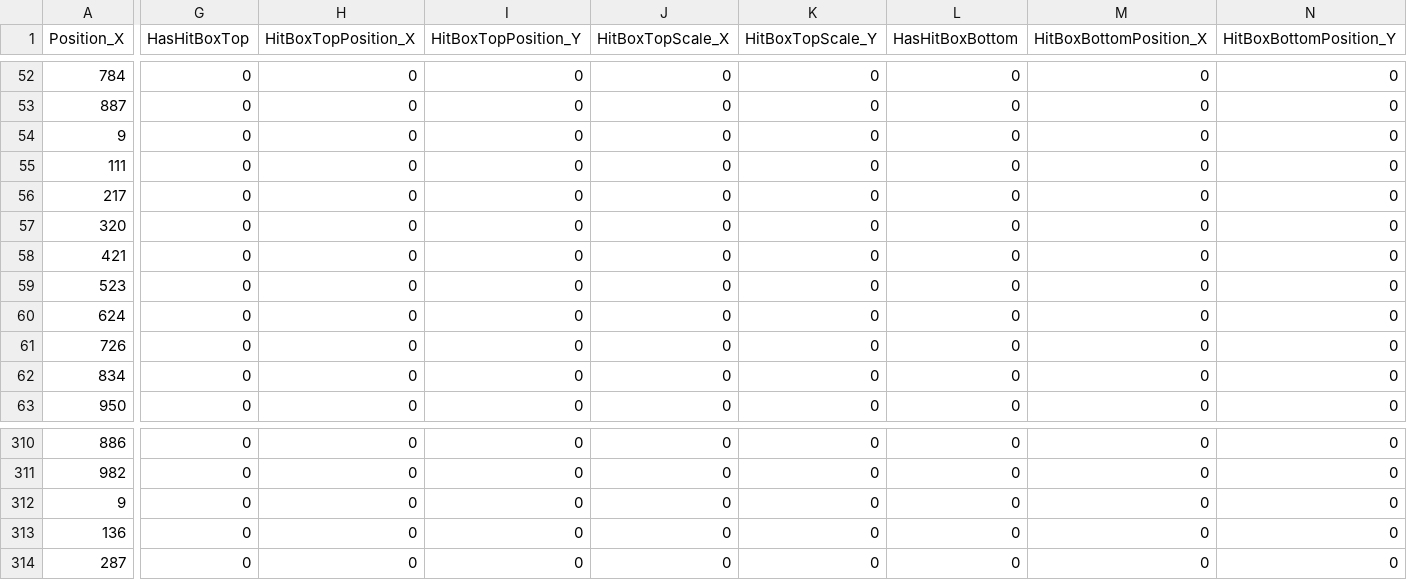
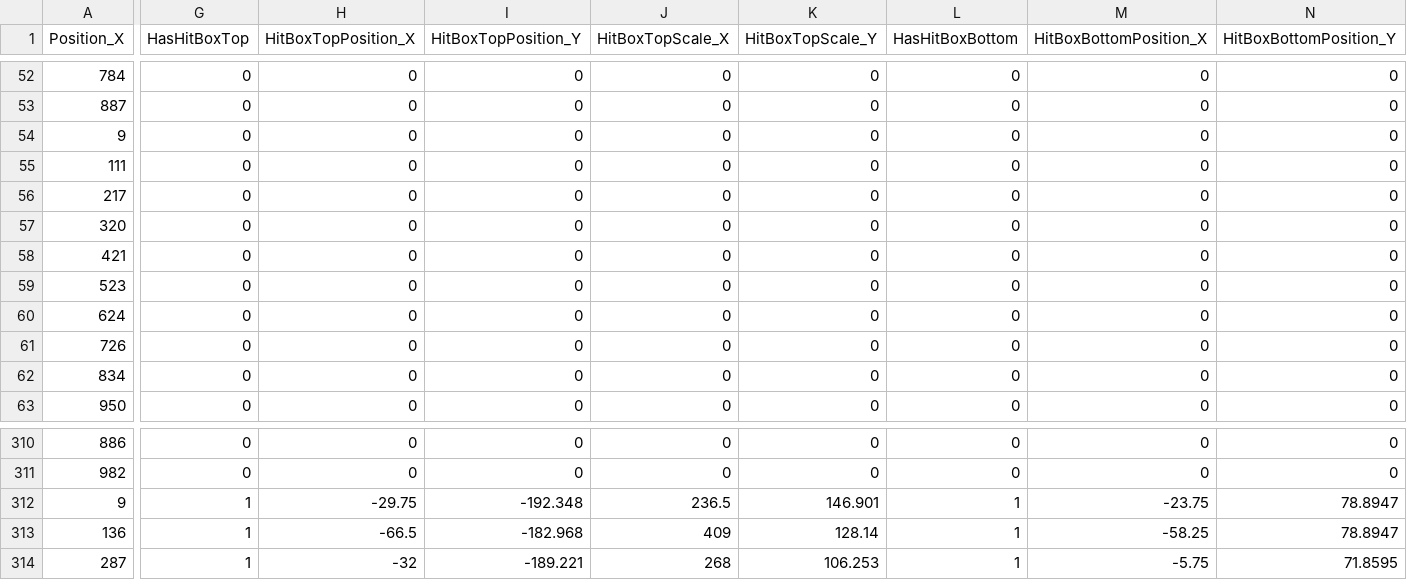
Before and after one commit to JinwookChei/TheKingOfFighters, a CSV file: ContentsResource/Chang.csv, drawn as a sheet; only a part is shown, gaps mark what is left out; the diff covers the shown part only; the diff names each change by its address in the sheet, - before the commit and + after, or states it on an @@ line.

```diff
--- a/ContentsResource/Chang.csv
+++ b/ContentsResource/Chang.csv
-G312:G314 (HasHitBoxTop): 0
+G312:G314 (HasHitBoxTop): 1
-H312 (HitBoxTopPosition_X): 0
+H312 (HitBoxTopPosition_X): -29.75
-I312 (HitBoxTopPosition_Y): 0
+I312 (HitBoxTopPosition_Y): -192.348
-J312 (HitBoxTopScale_X): 0
+J312 (HitBoxTopScale_X): 236.5
-K312 (HitBoxTopScale_Y): 0
+K312 (HitBoxTopScale_Y): 146.901
-L312:L314 (HasHitBoxBottom): 0
+L312:L314 (HasHitBoxBottom): 1
-M312 (HitBoxBottomPosition_X): 0
+M312 (HitBoxBottomPosition_X): -23.75
-N312:N313 (HitBoxBottomPosition_Y): 0
+N312:N313 (HitBoxBottomPosition_Y): 78.8947
-H313 (HitBoxTopPosition_X): 0
+H313 (HitBoxTopPosition_X): -66.5
-I313 (HitBoxTopPosition_Y): 0
+I313 (HitBoxTopPosition_Y): -182.968
-J313 (HitBoxTopScale_X): 0
+J313 (HitBoxTopScale_X): 409
-K313 (HitBoxTopScale_Y): 0
+K313 (HitBoxTopScale_Y): 128.14
-M313 (HitBoxBottomPosition_X): 0
+M313 (HitBoxBottomPosition_X): -58.25
-H314 (HitBoxTopPosition_X): 0
+H314 (HitBoxTopPosition_X): -32
-I314 (HitBoxTopPosition_Y): 0
+I314 (HitBoxTopPosition_Y): -189.221
-J314 (HitBoxTopScale_X): 0
+J314 (HitBoxTopScale_X): 268
-K314 (HitBoxTopScale_Y): 0
+K314 (HitBoxTopScale_Y): 106.253
-M314 (HitBoxBottomPosition_X): 0
+M314 (HitBoxBottomPosition_X): -5.75
-N314 (HitBoxBottomPosition_Y): 0
+N314 (HitBoxBottomPosition_Y): 71.8595
```
Also changed, not shown: 81 edited cells elsewhere in this file, 9 other files.
